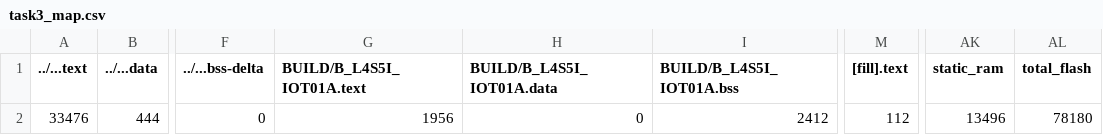
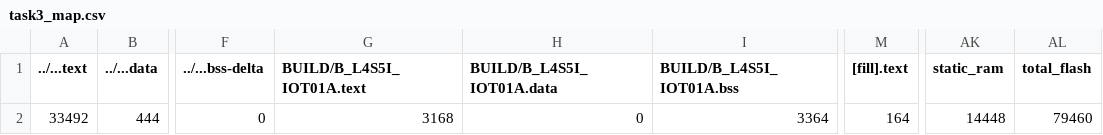
Before and after one commit to michael1017/hw4, a CSV file: task3/BUILD/B_L4S5I_IOT01A/GCC_ARM/task3_map.csv, drawn as a sheet; only a part is shown, gaps mark what is left out; the diff names each change by its address in the sheet, - before the commit and + after, or states it on an @@ line.

```diff
--- a/task3/BUILD/B_L4S5I_IOT01A/GCC_ARM/task3_map.csv
+++ b/task3/BUILD/B_L4S5I_IOT01A/GCC_ARM/task3_map.csv
-A2 (../...text): 33476
+A2 (../...text): 33492
-G2 (BUILD/B_L4S5I_IOT01A.text): 1956
+G2 (BUILD/B_L4S5I_IOT01A.text): 3168
-I2 (BUILD/B_L4S5I_IOT01A.bss): 2412
+I2 (BUILD/B_L4S5I_IOT01A.bss): 3364
-M2 ([fill].text): 112
+M2 ([fill].text): 164
-AK2 (static_ram): 13496
+AK2 (static_ram): 14448
-AL2 (total_flash): 78180
+AL2 (total_flash): 79460
```
Also changed, not shown: 10 other files.
